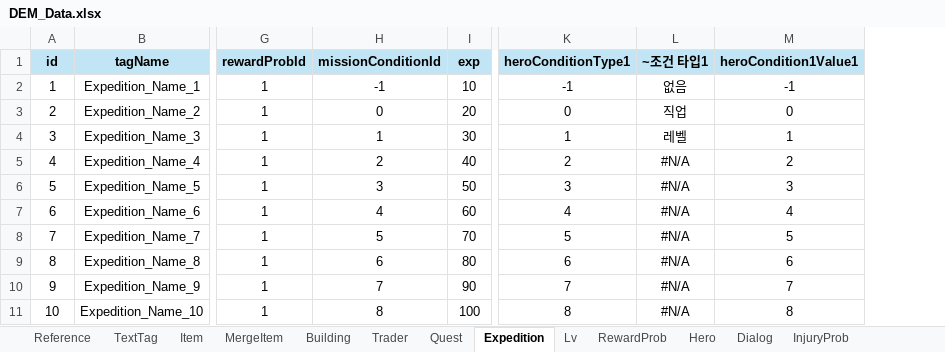
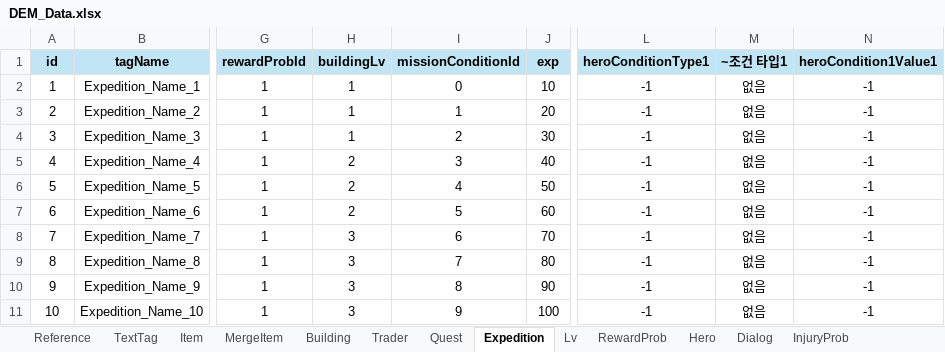
Before and after one commit to Roy052/DesktopEquipmentMerge, an Excel workbook: Sheet/DEM_Data.xlsx, sheet Expedition, drawn as a sheet; only a part is shown, gaps mark what is left out; values as stored, in another font and other column widths than the file's, no borders; addresses are those after the commit; the diff names each change by its address in the sheet, - before the commit and + after, or states it on an @@ line.

```diff
--- a/Sheet/DEM_Data.xlsx (sheet Expedition)
+++ b/Sheet/DEM_Data.xlsx (sheet Expedition)
+column H (buildingLv), rows 2-11: 1 | 1 | 1 | 2 | 2 | 2 | 3 | 3 | 3 | 3
-I2 (missionConditionId): -1
+I2 (missionConditionId): 0
-I3 (missionConditionId): 0
+I3 (missionConditionId): 1
-L3 (heroConditionType1): 0
+L3 (heroConditionType1): -1
-M3 (~조건 타입1): 직업
+M3 (~조건 타입1): 없음
-N3 (heroCondition1Value1): 0
+N3 (heroCondition1Value1): -1
-I4 (missionConditionId): 1
+I4 (missionConditionId): 2
-L4 (heroConditionType1): 1
+L4 (heroConditionType1): -1
-M4 (~조건 타입1): 레벨
+M4 (~조건 타입1): 없음
-N4 (heroCondition1Value1): 1
+N4 (heroCondition1Value1): -1
-I5 (missionConditionId): 2
+I5 (missionConditionId): 3
-L5 (heroConditionType1): 2
+L5 (heroConditionType1): -1
-M5:M11 (~조건 타입1): #N/A
+M5:M11 (~조건 타입1): 없음
-N5 (heroCondition1Value1): 2
+N5 (heroCondition1Value1): -1
-I6 (missionConditionId): 3
+I6 (missionConditionId): 4
-L6 (heroConditionType1): 3
+L6 (heroConditionType1): -1
-N6 (heroCondition1Value1): 3
+N6 (heroCondition1Value1): -1
-I7 (missionConditionId): 4
+I7 (missionConditionId): 5
-L7 (heroConditionType1): 4
+L7 (heroConditionType1): -1
-N7 (heroCondition1Value1): 4
+N7 (heroCondition1Value1): -1
-I8 (missionConditionId): 5
+I8 (missionConditionId): 6
-L8 (heroConditionType1): 5
+L8 (heroConditionType1): -1
-N8 (heroCondition1Value1): 5
+N8 (heroCondition1Value1): -1
-I9 (missionConditionId): 6
+I9 (missionConditionId): 7
-L9 (heroConditionType1): 6
+L9 (heroConditionType1): -1
-N9 (heroCondition1Value1): 6
+N9 (heroCondition1Value1): -1
-I10 (missionConditionId): 7
+I10 (missionConditionId): 8
-L10 (heroConditionType1): 7
+L10 (heroConditionType1): -1
-N10 (heroCondition1Value1): 7
+N10 (heroCondition1Value1): -1
-I11 (missionConditionId): 8
+I11 (missionConditionId): 9
-L11 (heroConditionType1): 8
+L11 (heroConditionType1): -1
-N11 (heroCondition1Value1): 8
+N11 (heroCondition1Value1): -1
```
Also changed, not shown: sheet Quest, formulas that keep their value, 24 other files.
